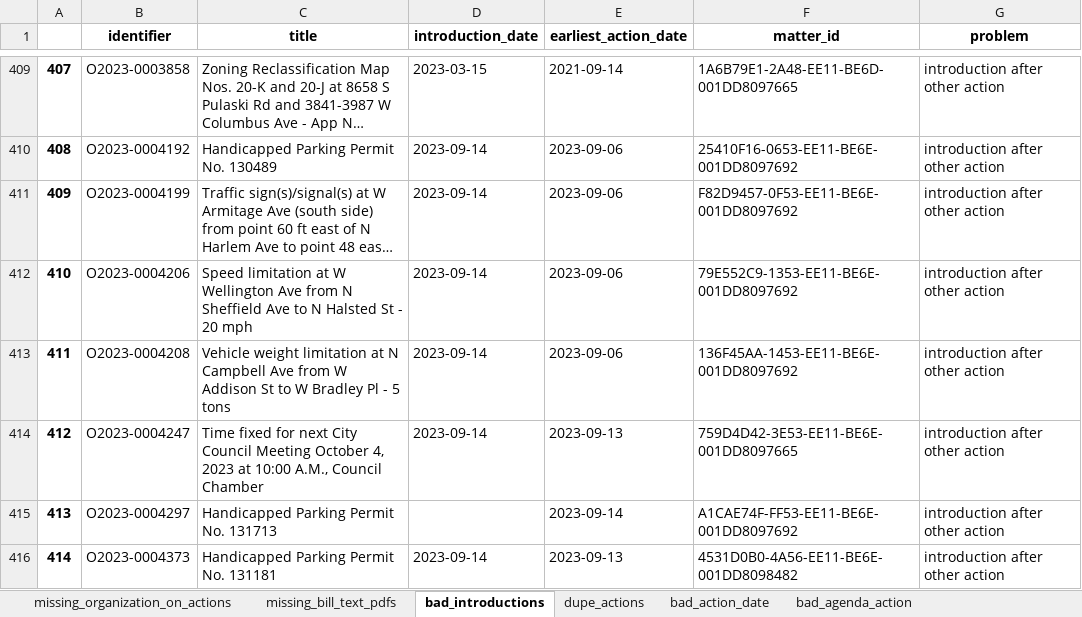
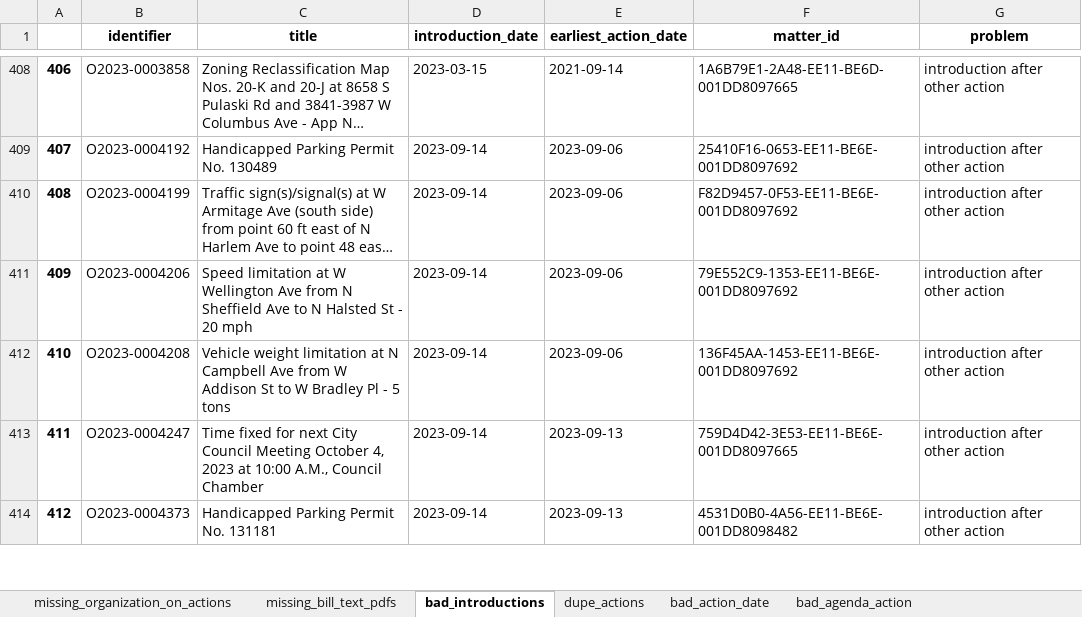
Before and after one commit to datamade/chicago-council-scrapers, an Excel workbook: data_issues.xlsx, sheet bad_introductions, drawn as a sheet; only a part is shown, gaps mark what is left out; long unchanged cells end in …; values as stored, in another font and other column widths than the file's, no borders; removed rows and columns are numbered as before the commit, all else as after; the diff covers the shown part only; the diff names each change by its address in the sheet, - before the commit and + after, or states it on an @@ line.

```diff
--- a/data_issues.xlsx (sheet bad_introductions)
+++ b/data_issues.xlsx (sheet bad_introductions)
@@ column A renumbered from row 4 down @@
-row 415: 413 | O2023-0004297 | Handicapped Parking Permit No. 131713 |  | 2023-09-14 | A1CAE74F-FF53-EE11-BE6E-001DD8097692 | introduction after other action
```
Also changed, not shown: 4 added rows, 4 removed rows and 2 edited cells elsewhere in this sheet, sheet bad_action_date, sheet bad_agenda_action, sheet missing_bill_text_pdfs, sheet missing_organization_on_actions, 5 other files.
